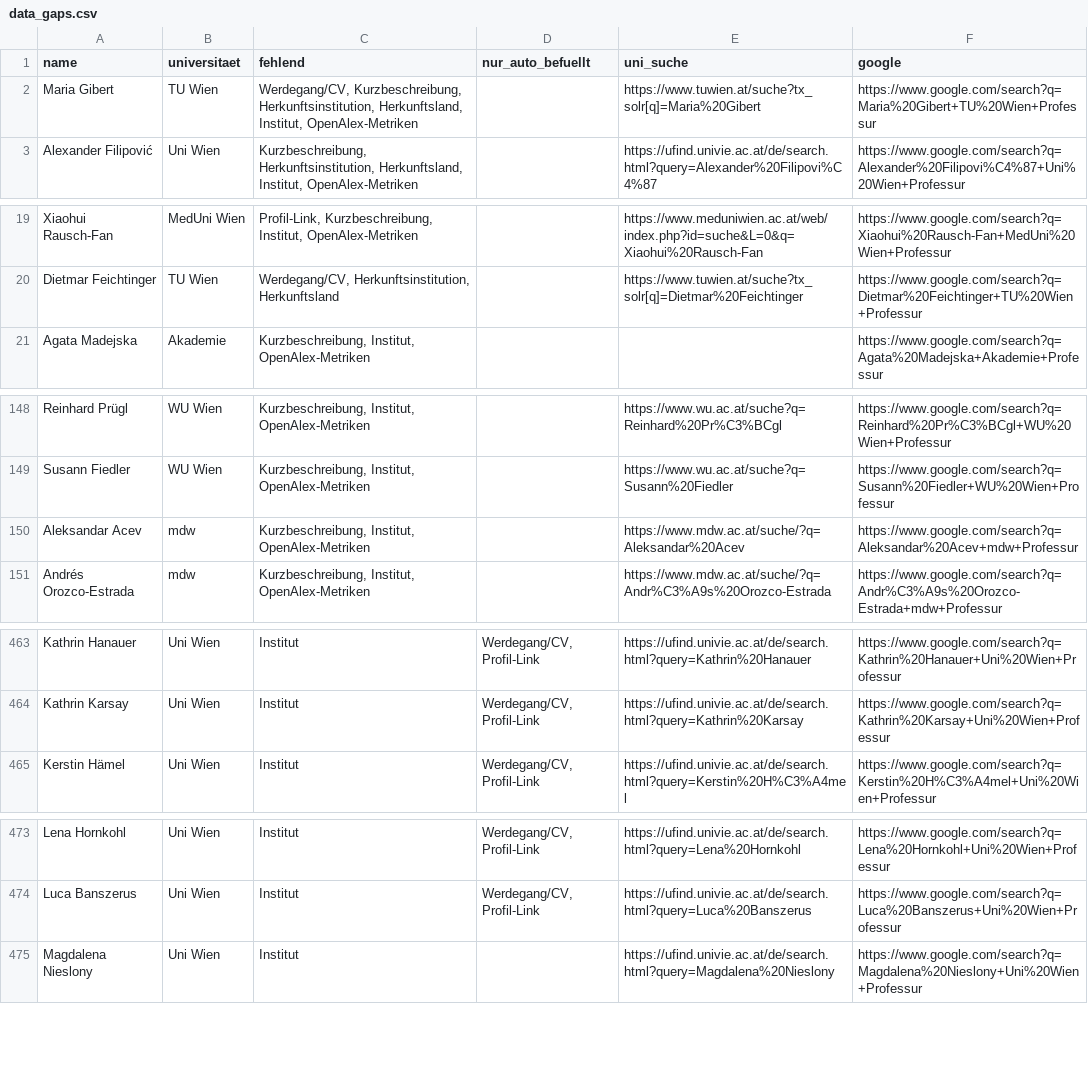
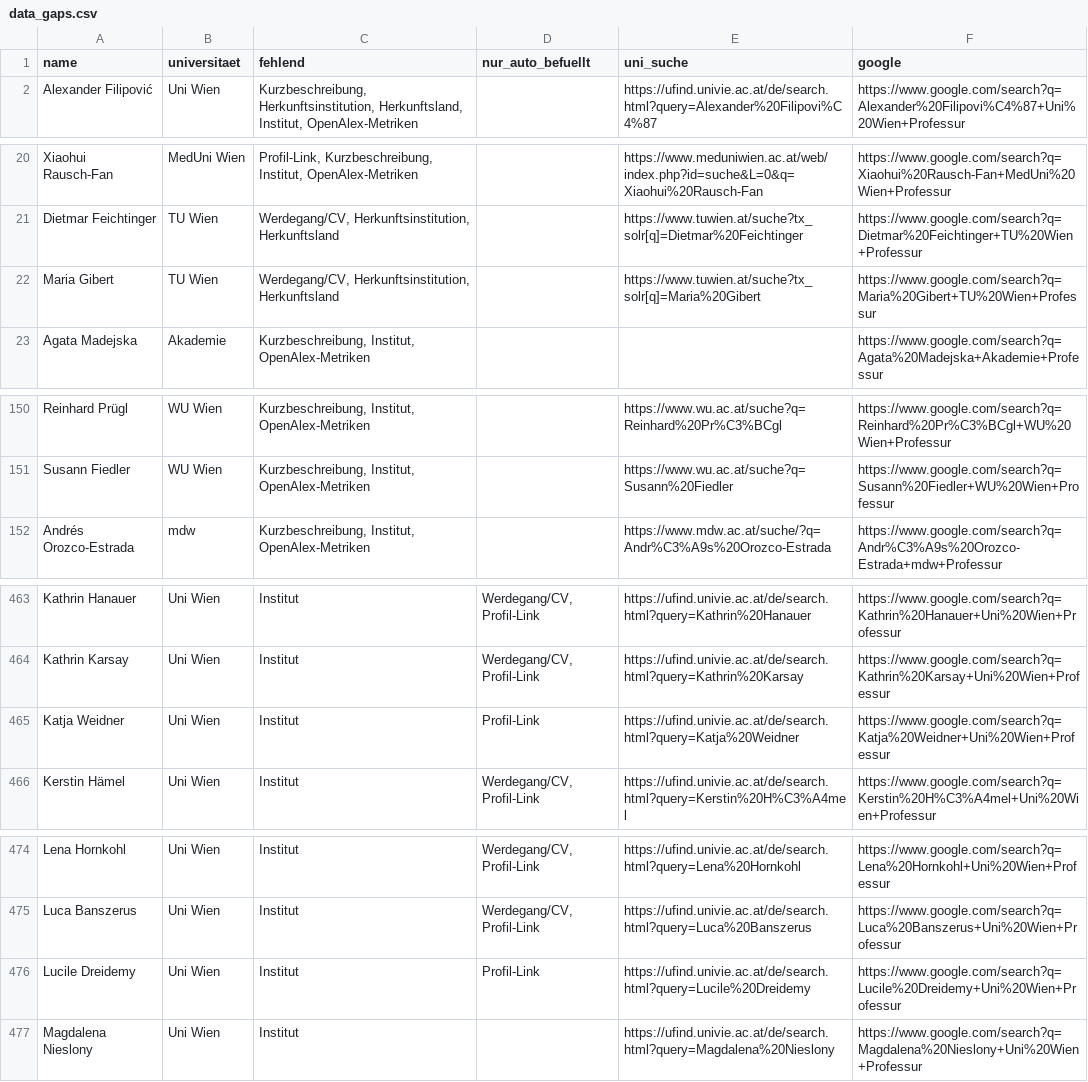
Before and after one commit to BenWWTF/berufungsradar, a CSV file: data_gaps.csv, drawn as a sheet; only a part is shown, gaps mark what is left out; the diff covers the shown part only.

Commit message:
Werdegang für 7 Uni-Wien-Lücken ergänzt, 2 neue Akademie-Berufungen 2020
Weidner, Mattes-Zippenfenig, Manova, Kühler, Breser, Moritz, Dreidemy:
Werdegang aus Instituts-/CV-Seiten recherchiert, bislang nur Quelle +
Herkunftsinstitution aus dem Leistungsbericht vorhanden.

Neu: Carolin Bohlmann (Konservierung-Restaurierung) und Katja
Sterflinger (Naturwissenschaften/Technologie in der Kunst), beide
Akademie 2020, identifiziert über die Akademie-Wissensbilanz 2020
(Kennzahl 1.A.2) plus Institutsseiten. 3 weitere Berufungen aus
2019/2020 laut Wissensbilanz vorhanden, aber weiterhin unbenannt.

Nebenbei: zwei Datensätze mit ungültigem herkunft="unbekannt" (statt
null) korrigiert, brach den Selbstcheck in herkunft_aus_cv.py.

```diff
--- a/data_gaps.csv
+++ b/data_gaps.csv
@@ -1,3 +1,2 @@
 name;universitaet;fehlend;nur_auto_befuellt;uni_suche;google
-Maria Gibert;TU Wien;Werdegang/CV, Kurzbeschreibung, Herkunftsinstitution, Herkunftsland, Institut, OpenAlex-Metriken;;https://www.tuwien.at/suche?tx_solr[q]=Maria%20Gibert;https://www.google.com/search?q=Maria%20Gibert+TU%20Wien+Professur
 Alexander Filipović;Uni Wien;Kurzbeschreibung, Herkunftsinstitution, Herkunftsland, Institut, OpenAlex-Metriken;;https://ufind.univie.ac.at/de/search.html?query=Alexander%20Filipovi%C4%87;https://www.google.com/search?q=Alexander%20Filipovi%C4%87+Uni%20Wien+Professur
@@ -20,2 +21,3 @@ Xiaohui Rausch-Fan;MedUni Wien;Profil-Link, Kurzbeschreibung, Institut, OpenAlex
 Dietmar Feichtinger;TU Wien;Werdegang/CV, Herkunftsinstitution, Herkunftsland;;https://www.tuwien.at/suche?tx_solr[q]=Dietmar%20Feichtinger;https://www.google.com/search?q=Dietmar%20Feichtinger+TU%20Wien+Professur
+Maria Gibert;TU Wien;Werdegang/CV, Herkunftsinstitution, Herkunftsland;;https://www.tuwien.at/suche?tx_solr[q]=Maria%20Gibert;https://www.google.com/search?q=Maria%20Gibert+TU%20Wien+Professur
 Agata Madejska;Akademie;Kurzbeschreibung, Institut, OpenAlex-Metriken;;;https://www.google.com/search?q=Agata%20Madejska+Akademie+Professur
@@ -149,3 +151,2 @@ Reinhard Prügl;WU Wien;Kurzbeschreibung, Institut, OpenAlex-Metriken;;https://w
 Susann Fiedler;WU Wien;Kurzbeschreibung, Institut, OpenAlex-Metriken;;https://www.wu.ac.at/suche?q=Susann%20Fiedler;https://www.google.com/search?q=Susann%20Fiedler+WU%20Wien+Professur
-Aleksandar Acev;mdw;Kurzbeschreibung, Institut, OpenAlex-Metriken;;https://www.mdw.ac.at/suche/?q=Aleksandar%20Acev;https://www.google.com/search?q=Aleksandar%20Acev+mdw+Professur
 Andrés Orozco-Estrada;mdw;Kurzbeschreibung, Institut, OpenAlex-Metriken;;https://www.mdw.ac.at/suche/?q=Andr%C3%A9s%20Orozco-Estrada;https://www.google.com/search?q=Andr%C3%A9s%20Orozco-Estrada+mdw+Professur
@@ -464,2 +464,3 @@ Kathrin Hanauer;Uni Wien;Institut;Werdegang/CV, Profil-Link;https://ufind.univie
 Kathrin Karsay;Uni Wien;Institut;Werdegang/CV, Profil-Link;https://ufind.univie.ac.at/de/search.html?query=Kathrin%20Karsay;https://www.google.com/search?q=Kathrin%20Karsay+Uni%20Wien+Professur
+Katja Weidner;Uni Wien;Institut;Profil-Link;https://ufind.univie.ac.at/de/search.html?query=Katja%20Weidner;https://www.google.com/search?q=Katja%20Weidner+Uni%20Wien+Professur
 Kerstin Hämel;Uni Wien;Institut;Werdegang/CV, Profil-Link;https://ufind.univie.ac.at/de/search.html?query=Kerstin%20H%C3%A4mel;https://www.google.com/search?q=Kerstin%20H%C3%A4mel+Uni%20Wien+Professur
@@ -474,2 +475,3 @@ Lena Hornkohl;Uni Wien;Institut;Werdegang/CV, Profil-Link;https://ufind.univie.a
 Luca Banszerus;Uni Wien;Institut;Werdegang/CV, Profil-Link;https://ufind.univie.ac.at/de/search.html?query=Luca%20Banszerus;https://www.google.com/search?q=Luca%20Banszerus+Uni%20Wien+Professur
+Lucile Dreidemy;Uni Wien;Institut;Profil-Link;https://ufind.univie.ac.at/de/search.html?query=Lucile%20Dreidemy;https://www.google.com/search?q=Lucile%20Dreidemy+Uni%20Wien+Professur
 Magdalena Nieslony;Uni Wien;Institut;;https://ufind.univie.ac.at/de/search.html?query=Magdalena%20Nieslony;https://www.google.com/search?q=Magdalena%20Nieslony+Uni%20Wien+Professur
```
Also changed, not shown: 11 added rows and 10 removed rows elsewhere in this file, 4 other files.
